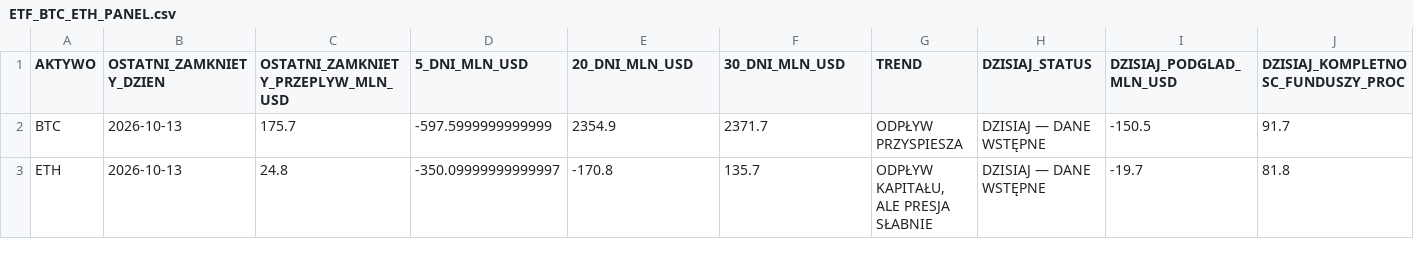
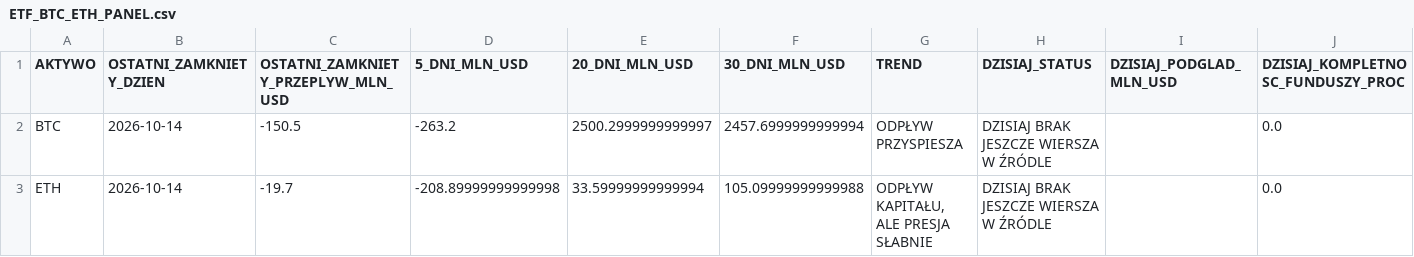
Before and after one commit to PawelKaminski12/TEST-LAB-V8, a CSV file: institutional_data_hub/ETF_BTC_ETH_PANEL.csv, drawn as a sheet.

```diff
--- a/institutional_data_hub/ETF_BTC_ETH_PANEL.csv
+++ b/institutional_data_hub/ETF_BTC_ETH_PANEL.csv
@@ -1,3 +1,3 @@
 AKTYWO,OSTATNI_ZAMKNIETY_DZIEN,OSTATNI_ZAMKNIETY_PRZEPLYW_MLN_USD,5_DNI_MLN_USD,20_DNI_MLN_USD,30_DNI_MLN_USD,TREND,DZISIAJ_STATUS,DZISIAJ_PODGLAD_MLN_USD,DZISIAJ_KOMPLETNOSC_FUNDUSZY_PROC
-BTC,2026-10-13,175.7,-597.5999999999999,2354.9,2371.7,ODPŁYW PRZYSPIESZA,DZISIAJ — DANE WSTĘPNE,-150.5,91.7
-ETH,2026-10-13,24.8,-350.09999999999997,-170.8,135.7,"ODPŁYW KAPITAŁU, ALE PRESJA SŁABNIE",DZISIAJ — DANE WSTĘPNE,-19.7,81.8
+BTC,2026-10-14,-150.5,-263.2,2500.2999999999997,2457.6999999999994,ODPŁYW PRZYSPIESZA,DZISIAJ BRAK JESZCZE WIERSZA W ŹRÓDLE,,0.0
+ETH,2026-10-14,-19.7,-208.89999999999998,33.59999999999994,105.09999999999988,"ODPŁYW KAPITAŁU, ALE PRESJA SŁABNIE",DZISIAJ BRAK JESZCZE WIERSZA W ŹRÓDLE,,0.0
```
Also changed, not shown: 2 other files.
